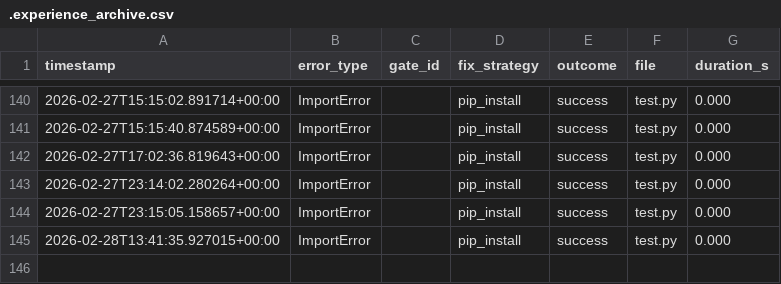
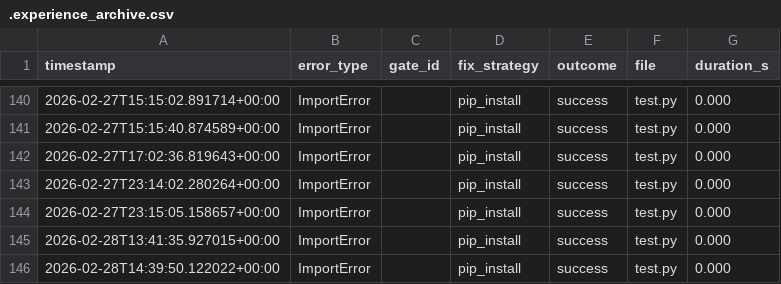
Before and after one commit to OZmasterAI/Torus-Framework, a CSV file: hooks/.experience_archive.csv, drawn as a sheet; only a part is shown, gaps mark what is left out; the diff names each change by its address in the sheet, - before the commit and + after, or states it on an @@ line.

```diff
--- a/hooks/.experience_archive.csv
+++ b/hooks/.experience_archive.csv
+row 146: 2026-02-28T14:39:50.122022+00:00 | ImportError |  | pip_install | success | test.py | 0.000
```
Also changed, not shown: 3 other files.
